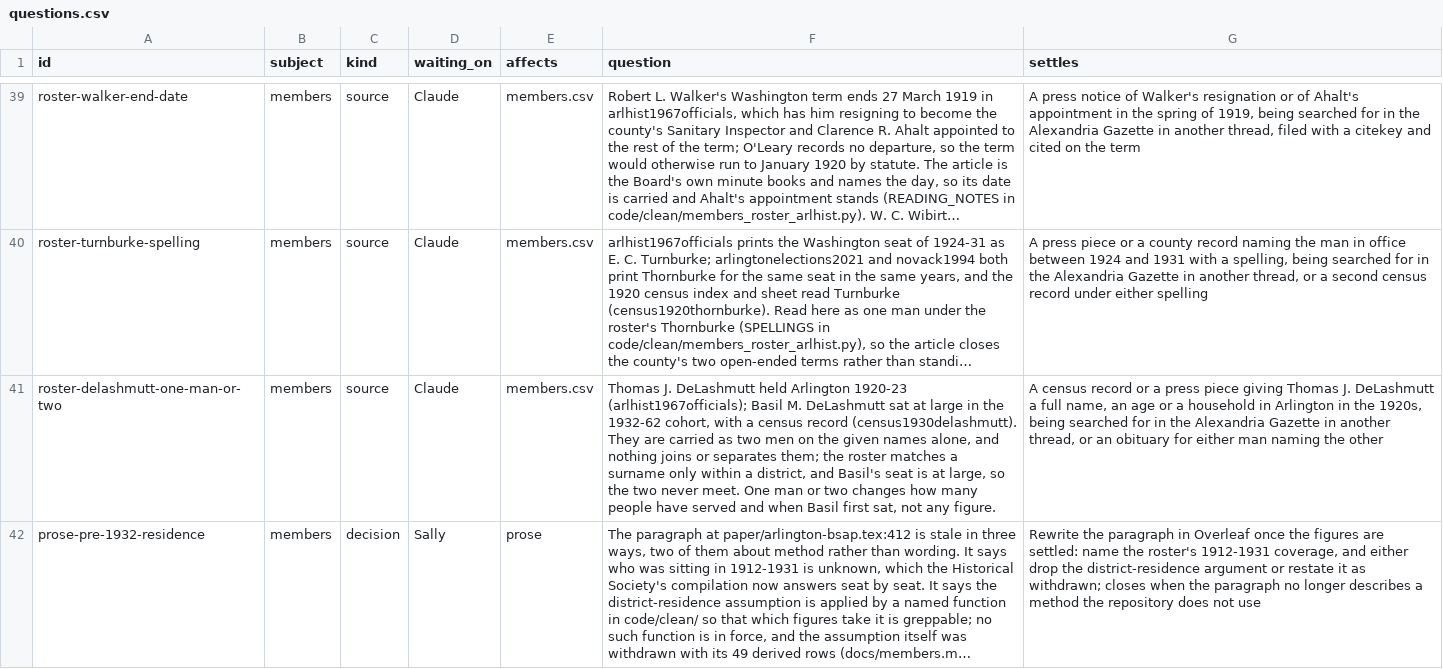
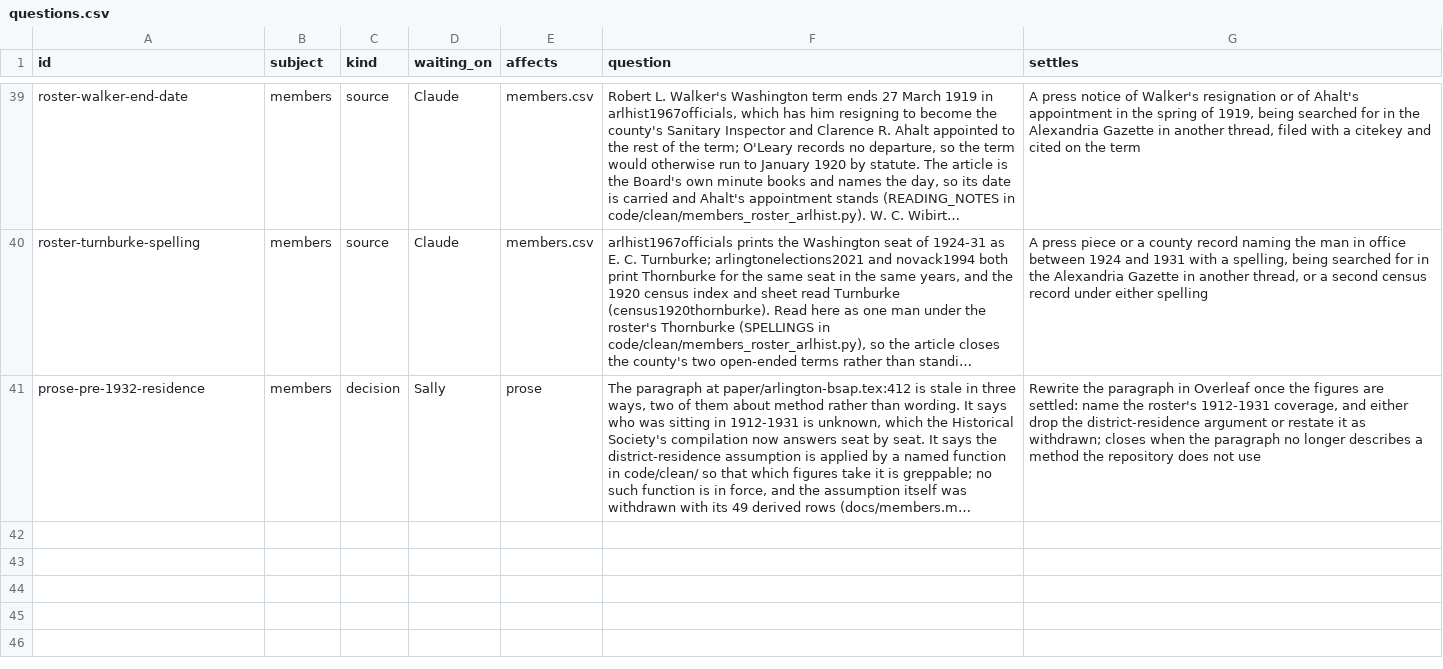
Before and after one commit to slhudson/arlington-bsap, a CSV file: docs/questions.csv, drawn as a sheet; only a part is shown, gaps mark what is left out; long unchanged cells end in …; the diff names each change by its address in the sheet, - before the commit and + after, or states it on an @@ line.

```diff
--- a/docs/questions.csv
+++ b/docs/questions.csv
-row 41: roster-delashmutt-one-man-or-two | members | source | Claude | members.csv | Thomas J. DeLashmutt held Arlington 1920-23 (arlhist1967officials); Basil M. DeLashmutt sat at large in the 1932-62 cohort, with a census record (census1930delashmutt). They are carried as two men on the given names alone, and nothing joins or separates them; the roster matches a surname only within a district, and Basil's seat is at large, so the two never meet. One man or two changes how many people have served and when Basil first sat, not any figure. | A census record or a press piece giving Thomas J. DeLashmutt a full name, an age or a household in Arlington in the 1920s, being searched for in the Alexandria Gazette in another thread, or an obituary for either man naming the other
```
Also changed, not shown: data/clean/members.csv, 2 other files.
